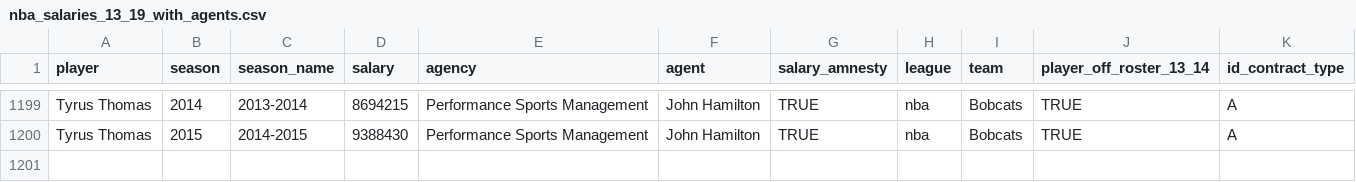
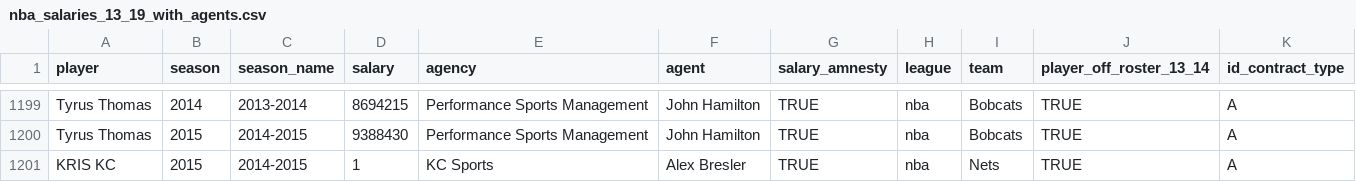
Before and after one commit to abresler/asb_datasets, a CSV file: sports/NBA/players/salaries/2013_19/nba_salaries_13_19_with_agents.csv, drawn as a sheet; only a part is shown, gaps mark what is left out; the diff names each change by its address in the sheet, - before the commit and + after, or states it on an @@ line.

Commit message:
Update nba_salaries_13_19_with_agents.csv
Added row 1201

```diff
--- a/sports/NBA/players/salaries/2013_19/nba_salaries_13_19_with_agents.csv
+++ b/sports/NBA/players/salaries/2013_19/nba_salaries_13_19_with_agents.csv
+row 1201: KRIS KC | 2015 | 2014-2015 | 1 | KC Sports | Alex Bresler | TRUE | nba | Nets | TRUE | A
```
